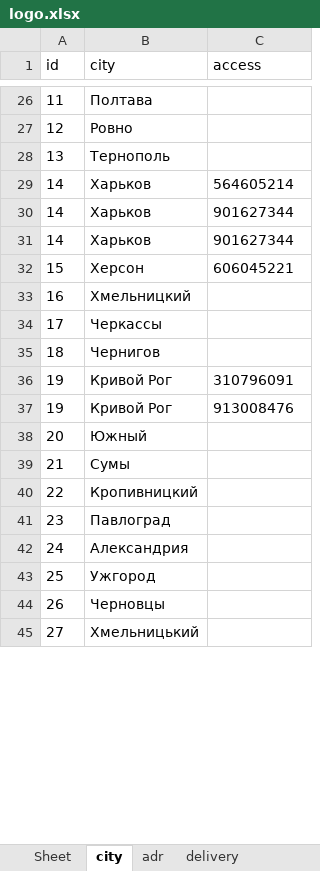
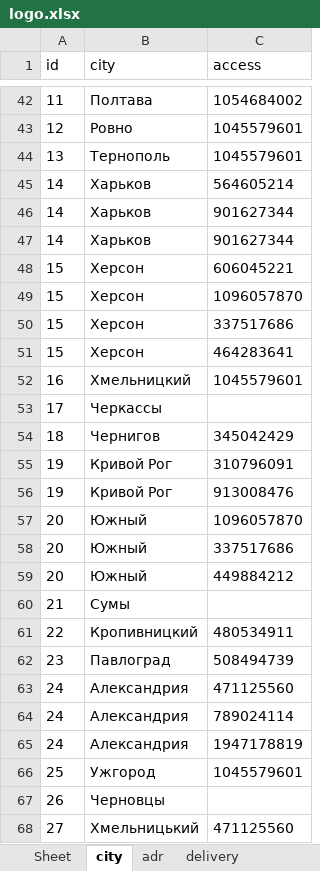
Before and after one commit to sharkevolution/tiren-bot, an Excel workbook: mybot/project/resources/settings/logo.xlsx, sheet city, drawn as a sheet; only a part is shown, gaps mark what is left out; values as stored, in another font and other column widths than the file's, no borders; addresses are those after the commit; the diff covers the shown part only; the diff names each change by its address in the sheet, - before the commit and + after, or states it on an @@ line.

```diff
--- a/mybot/project/resources/settings/logo.xlsx (sheet city)
+++ b/mybot/project/resources/settings/logo.xlsx (sheet city)
-C42 (access): (empty)
+C42 (access): 1054684002
-C43:C44 (access): (empty)
+C43:C44 (access): 1045579601
+row 49: 15 | Херсон | 1096057870
+row 50: 15 | Херсон | 337517686
+row 51: 15 | Херсон | 464283641
-C52 (access): (empty)
+C52 (access): 1045579601
-C54 (access): (empty)
+C54 (access): 345042429
-C57 (access): (empty)
+C57 (access): 1096057870
+row 58: 20 | Южный | 337517686
+row 59: 20 | Южный | 449884212
-C61 (access): (empty)
+C61 (access): 480534911
-C62 (access): (empty)
+C62 (access): 508494739
-C63 (access): (empty)
+C63 (access): 471125560
+row 64: 24 | Александрия | 789024114
+row 65: 24 | Александрия | 1947178819
-C66 (access): (empty)
+C66 (access): 1045579601
-C68 (access): (empty)
+C68 (access): 471125560
```
Also changed, not shown: 18 added rows and 4 edited cells elsewhere in this sheet, sheet adr, sheet delivery, 4 other files.
